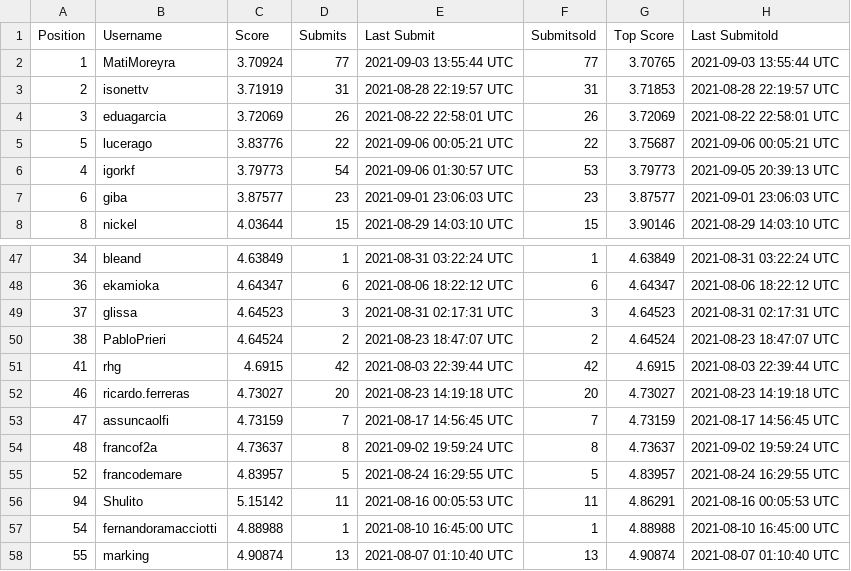
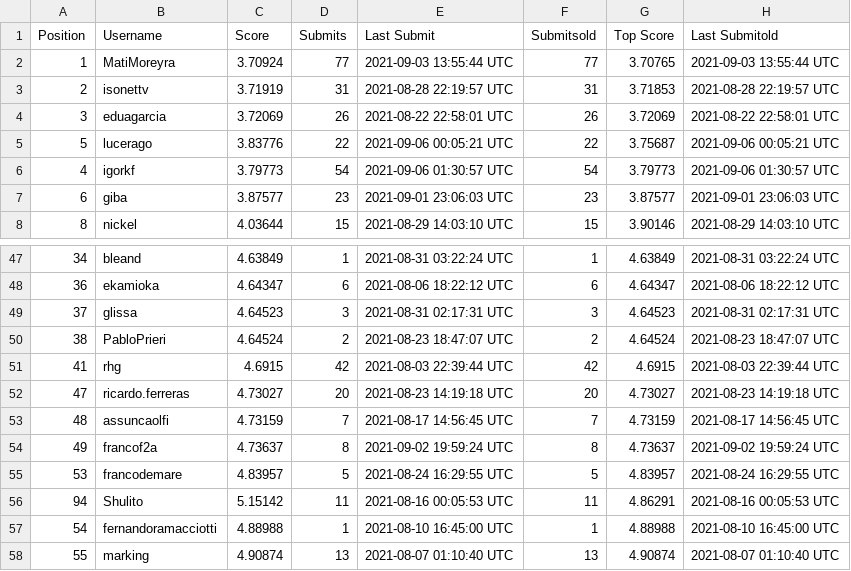
Before and after one commit to WittmannF/meli-challenge-leaderboard, a CSV file: leaderboard/leaderboard.csv, drawn as a sheet; only a part is shown, gaps mark what is left out; the diff covers the shown part only.

```diff
--- a/leaderboard/leaderboard.csv
+++ b/leaderboard/leaderboard.csv
@@ -5,3 +5,3 @@ Position,Username,Score,Submits,Last Submit,Submitsold,Top Score,Last Submitold
 5,lucerago,3.83776,22,2021-09-06 00:05:21 UTC,22,3.75687,2021-09-06 00:05:21 UTC
-4,igorkf,3.79773,54,2021-09-06 01:30:57 UTC,53,3.79773,2021-09-05 20:39:13 UTC
+4,igorkf,3.79773,54,2021-09-06 01:30:57 UTC,54,3.79773,2021-09-06 01:30:57 UTC
 6,giba,3.87577,23,2021-09-01 23:06:03 UTC,23,3.87577,2021-09-01 23:06:03 UTC
@@ -51,6 +51,6 @@ Position,Username,Score,Submits,Last Submit,Submitsold,Top Score,Last Submitold
 41,rhg,4.6915,42,2021-08-03 22:39:44 UTC,42,4.6915,2021-08-03 22:39:44 UTC
-46,ricardo.ferreras,4.73027,20,2021-08-23 14:19:18 UTC,20,4.73027,2021-08-23 14:19:18 UTC
-47,assuncaolfi,4.73159,7,2021-08-17 14:56:45 UTC,7,4.73159,2021-08-17 14:56:45 UTC
-48,francof2a,4.73637,8,2021-09-02 19:59:24 UTC,8,4.73637,2021-09-02 19:59:24 UTC
-52,francodemare,4.83957,5,2021-08-24 16:29:55 UTC,5,4.83957,2021-08-24 16:29:55 UTC
+47,ricardo.ferreras,4.73027,20,2021-08-23 14:19:18 UTC,20,4.73027,2021-08-23 14:19:18 UTC
+48,assuncaolfi,4.73159,7,2021-08-17 14:56:45 UTC,7,4.73159,2021-08-17 14:56:45 UTC
+49,francof2a,4.73637,8,2021-09-02 19:59:24 UTC,8,4.73637,2021-09-02 19:59:24 UTC
+53,francodemare,4.83957,5,2021-08-24 16:29:55 UTC,5,4.83957,2021-08-24 16:29:55 UTC
 94,Shulito,5.15142,11,2021-08-16 00:05:53 UTC,11,4.86291,2021-08-16 00:05:53 UTC
```
Also changed, not shown: 3 added rows, 3 removed rows, 3 moved rows and 7 edited cells elsewhere in this file.
